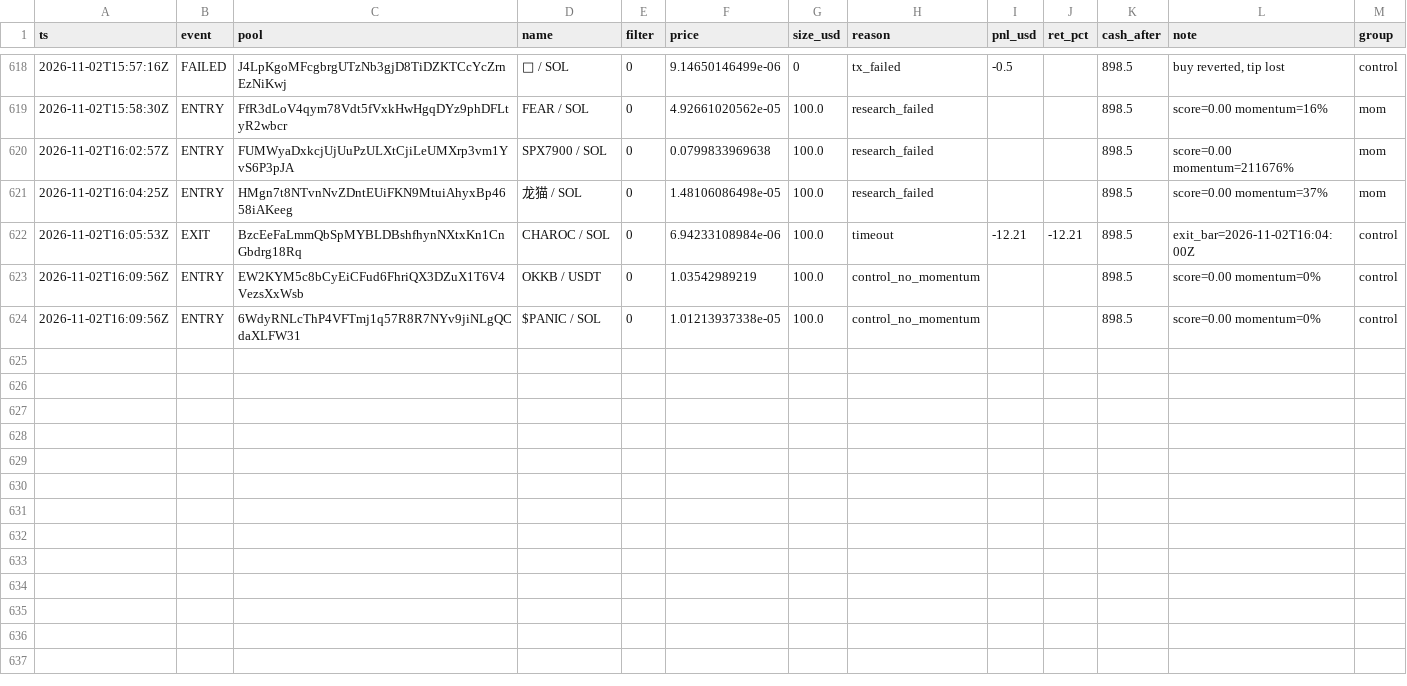
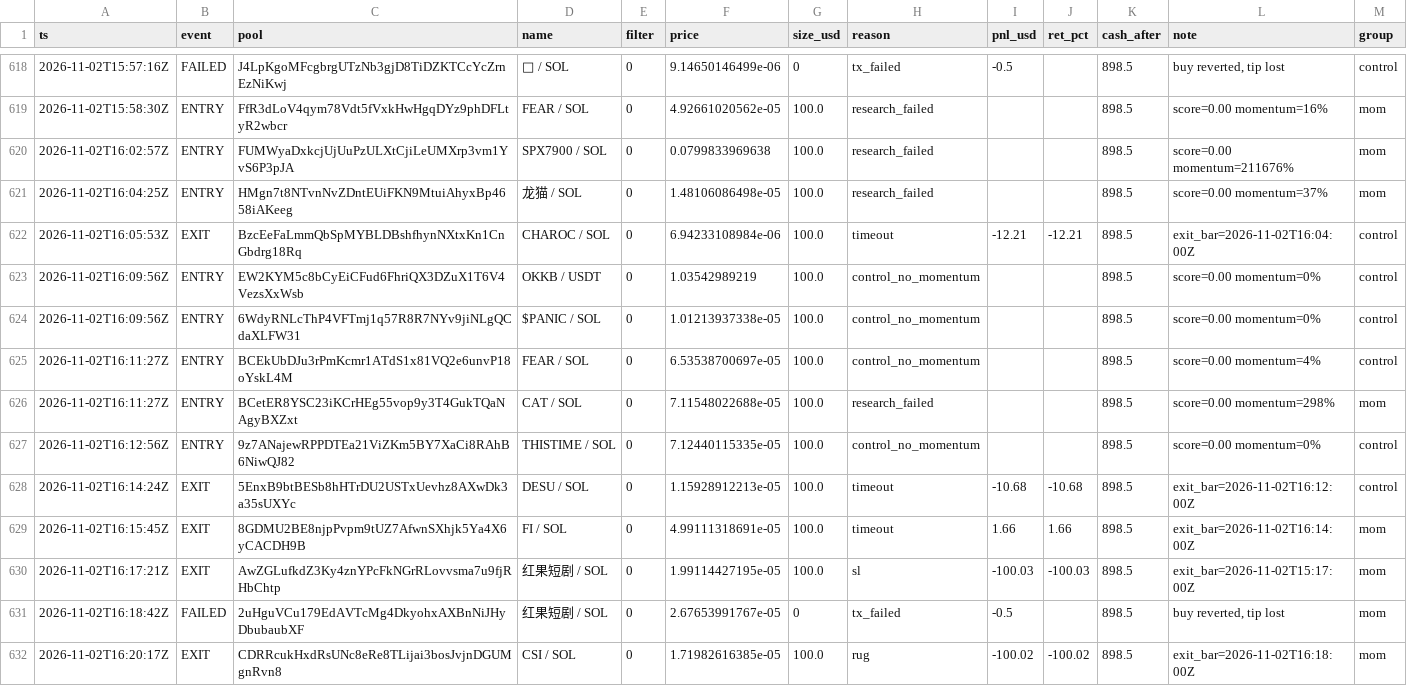
Before and after one commit to twangy2157/paper-trader-sim., a CSV file: paper_data/ledger.csv, drawn as a sheet; only a part is shown, gaps mark what is left out; the diff names each change by its address in the sheet, - before the commit and + after, or states it on an @@ line.

```diff
--- a/paper_data/ledger.csv
+++ b/paper_data/ledger.csv
+row 625: 2026-11-02T16:11:27Z | ENTRY | BCEkUbDJu3rPmKcmr1ATdS1x81VQ2e6unvP18oYskL4M | FEAR / SOL | 0 | 6.53538700697e-05 | 100.0 | control_no_momentum |  |  | 898.5 | score=0.00 momentum=4% | control
+row 626: 2026-11-02T16:11:27Z | ENTRY | BCetER8YSC23iKCrHEg55vop9y3T4GukTQaNAgyBXZxt | CAT / SOL | 0 | 7.11548022688e-05 | 100.0 | research_failed |  |  | 898.5 | score=0.00 momentum=298% | mom
+row 627: 2026-11-02T16:12:56Z | ENTRY | 9z7ANajewRPPDTEa21ViZKm5BY7XaCi8RAhB6NiwQJ82 | THISTIME / SOL | 0 | 7.12440115335e-05 | 100.0 | control_no_momentum |  |  | 898.5 | score=0.00 momentum=0% | control
+row 628: 2026-11-02T16:14:24Z | EXIT | 5EnxB9btBESb8hHTrDU2USTxUevhz8AXwDk3a35sUXYc | DESU / SOL | 0 | 1.15928912213e-05 | 100.0 | timeout | -10.68 | -10.68 | 898.5 | exit_bar=2026-11-02T16:12:00Z | control
+row 629: 2026-11-02T16:15:45Z | EXIT | 8GDMU2BE8njpPvpm9tUZ7AfwnSXhjk5Ya4X6yCACDH9B | FI / SOL | 0 | 4.99111318691e-05 | 100.0 | timeout | 1.66 | 1.66 | 898.5 | exit_bar=2026-11-02T16:14:00Z | mom
+row 630: 2026-11-02T16:17:21Z | EXIT | AwZGLufkdZ3Ky4znYPcFkNGrRLovvsma7u9fjRHbChtp | 红果短剧 / SOL | 0 | 1.99114427195e-05 | 100.0 | sl | -100.03 | -100.03 | 898.5 | exit_bar=2026-11-02T15:17:00Z | mom
+row 631: 2026-11-02T16:18:42Z | FAILED | 2uHguVCu179EdAVTcMg4DkyohxAXBnNiJHyDbubaubXF | 红果短剧 / SOL | 0 | 2.67653991767e-05 | 0 | tx_failed | -0.5 |  | 898.5 | buy reverted, tip lost | mom
+row 632: 2026-11-02T16:20:17Z | EXIT | CDRRcukHxdRsUNc8eRe8TLijai3bosJvjnDGUMgnRvn8 | CSI / SOL | 0 | 1.71982616385e-05 | 100.0 | rug | -100.02 | -100.02 | 898.5 | exit_bar=2026-11-02T16:18:00Z | mom
```
Also changed, not shown: paper_data/variants.csv, 3 other files.
